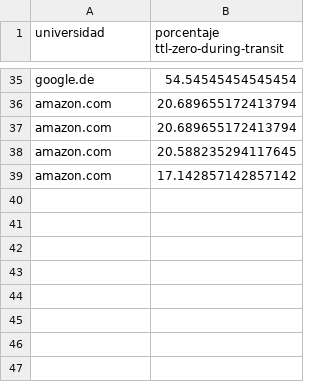
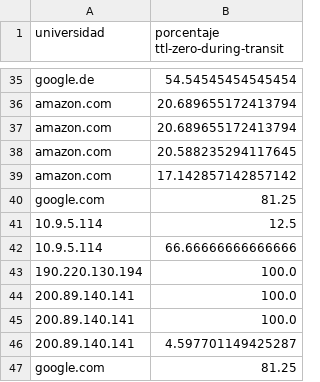
Before and after one commit to juani-castore/portScanner-traceRoute, a CSV file: porcentajesRouters.csv, drawn as a sheet; only a part is shown, gaps mark what is left out; the diff names each change by its address in the sheet, - before the commit and + after, or states it on an @@ line.

```diff
--- a/porcentajesRouters.csv
+++ b/porcentajesRouters.csv
+row 40: google.com | 81.25
+row 41: 10.9.5.114 | 12.5
+row 42: 10.9.5.114 | 66.66666666666666
+row 43: 190.220.130.194 | 100.0
+row 44: 200.89.140.141 | 100.0
+row 45: 200.89.140.141 | 100.0
+row 46: 200.89.140.141 | 4.597701149425287
+row 47: google.com | 81.25
```
Also changed, not shown: traceroutes_obs/traceRoutegoogle.com.csv, 8 other files.
